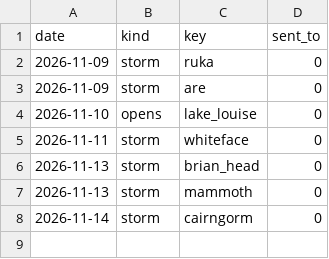
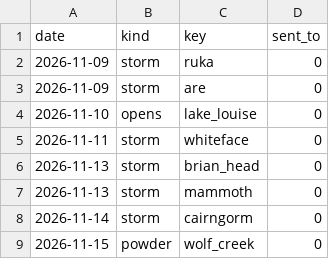
Before and after one commit to lpfitzgerald98-star/ski-conditions, a CSV file: logs/push/sent.csv, drawn as a sheet; the diff names each change by its address in the sheet, - before the commit and + after, or states it on an @@ line.

```diff
--- a/logs/push/sent.csv
+++ b/logs/push/sent.csv
+row 9: 2026-11-15 | powder | wolf_creek | 0
```
